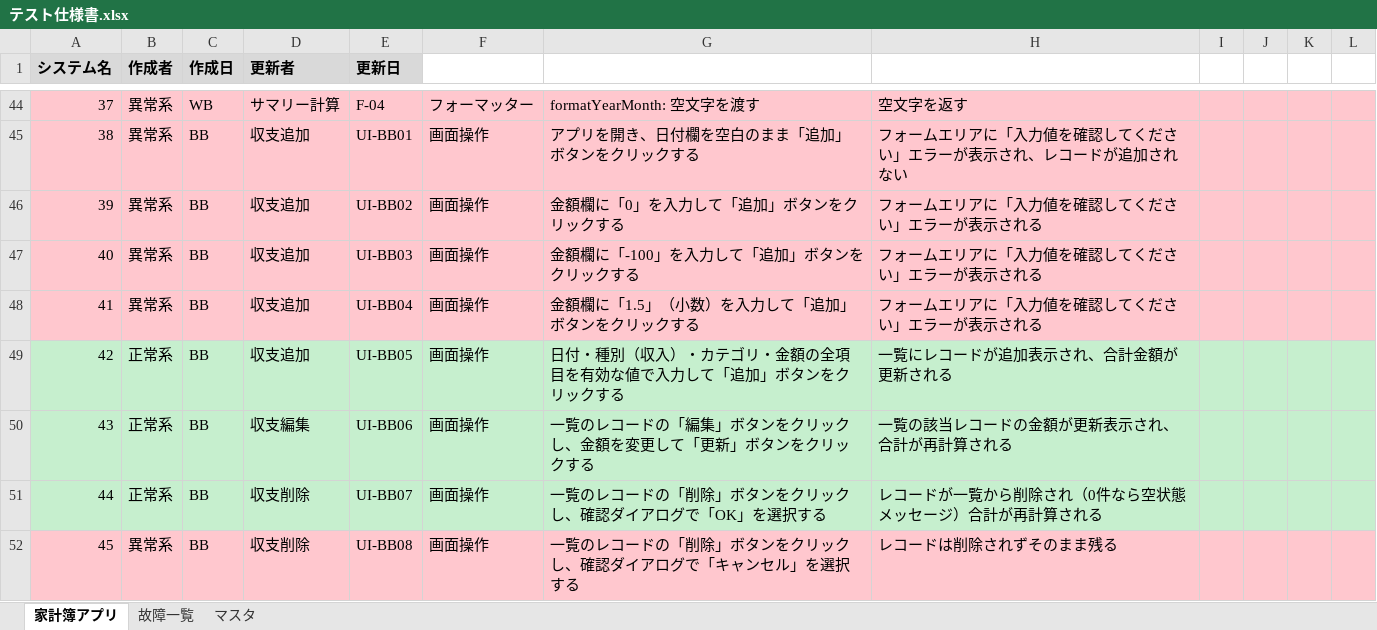
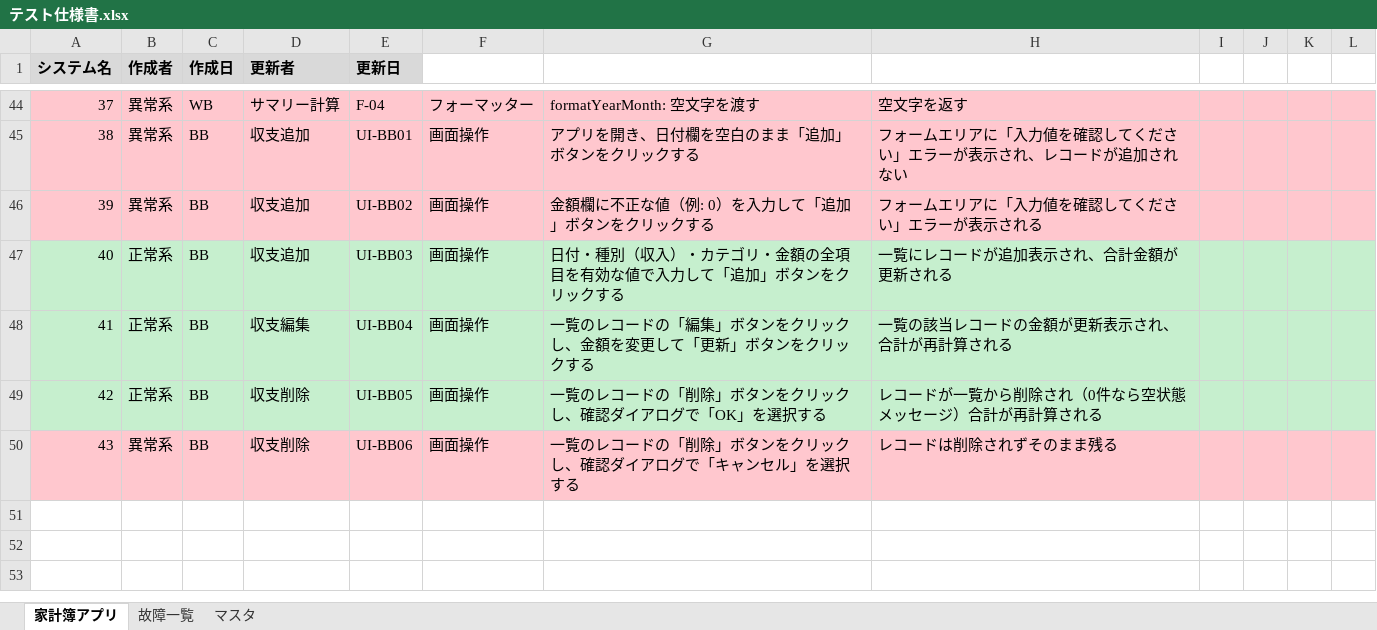
Before and after one commit to takumi262822/kakeibo-app-, an Excel workbook: docs/テスト仕様書/テスト仕様書.xlsx, sheet 家計簿アプリ, drawn as a sheet; only a part is shown, gaps mark what is left out; values as stored, in another font and other column widths than the file's, no borders; removed rows and columns are numbered as before the commit, all else as after; the diff names each change by its address in the sheet, - before the commit and + after, or states it on an @@ line.

Commit message:
fix(testspec): UI-BB03/04（金額不正の二重ケース）を削除・IDを繰り上げ

```diff
--- a/docs/テスト仕様書/テスト仕様書.xlsx (sheet 家計簿アプリ)
+++ b/docs/テスト仕様書/テスト仕様書.xlsx (sheet 家計簿アプリ)
-G46: 金額欄に「0」を入力して「追加」ボタンをクリックする
+G46: 金額欄に不正な値（例: 0）を入力して「追加」ボタンをクリックする
-row 47: 40 | 異常系 | BB | 収支追加 | UI-BB03 | 画面操作 | 金額欄に「-100」を入力して「追加」ボタンをクリックする | フォームエリアに「入力値を確認してください」エラーが表示される
-row 48: 41 | 異常系 | BB | 収支追加 | UI-BB04 | 画面操作 | 金額欄に「1.5」（小数）を入力して「追加」ボタンをクリックする | フォームエリアに「入力値を確認してください」エラーが表示される
@@ column A (システム名) renumbered from row 47 down @@
-E47 (更新日): UI-BB05
+E47 (更新日): UI-BB03
-E48 (更新日): UI-BB06
+E48 (更新日): UI-BB04
-E49 (更新日): UI-BB07
+E49 (更新日): UI-BB05
-E50 (更新日): UI-BB08
+E50 (更新日): UI-BB06
```
